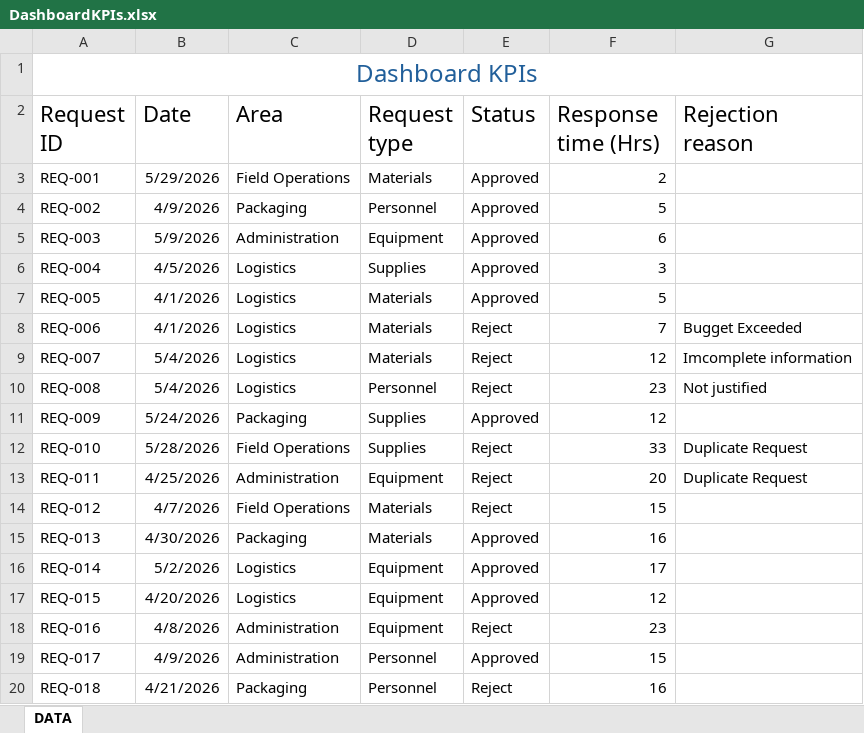
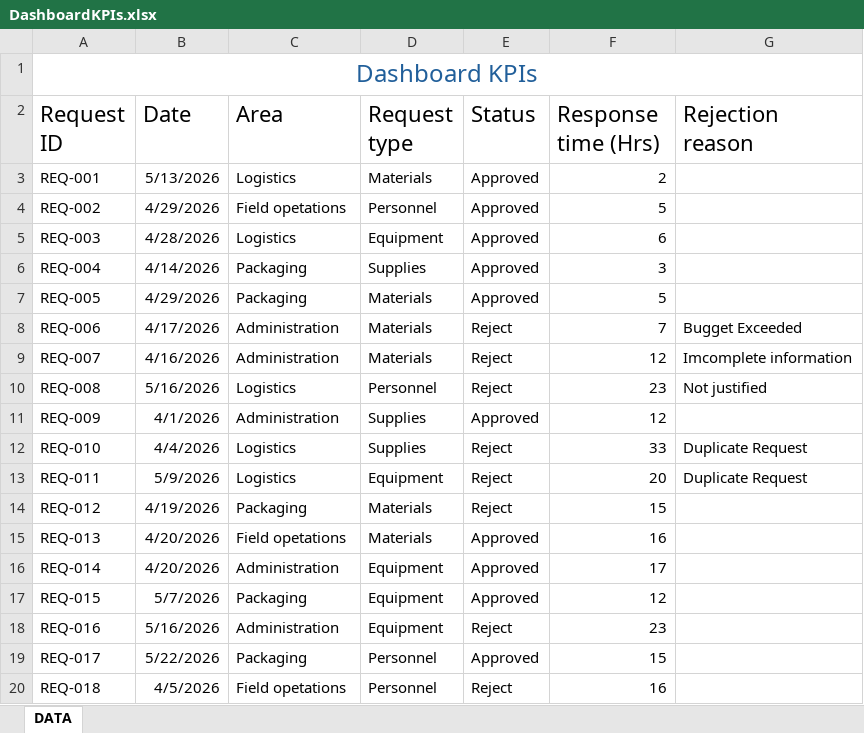
Before and after one commit to Job-Pulache/Field-Requirement-management, an Excel workbook: Dashboard/DashboardKPIs.xlsx, sheet DATA, drawn as a sheet; only a part is shown; values as stored, in another font and other column widths than the file's, no borders; the diff covers the shown part only; the diff names each change by its address in the sheet, - before the commit and + after, or states it on an @@ line.

Commit message:
complete field area with excel formula

```diff
--- a/Dashboard/DashboardKPIs.xlsx (sheet DATA)
+++ b/Dashboard/DashboardKPIs.xlsx (sheet DATA)
-B3 (Date): 5/29/2026
+B3 (Date): 5/13/2026
-C3 (Area): Field Operations
+C3 (Area): Logistics
-B4 (Date): 4/9/2026
+B4 (Date): 4/29/2026
-C4 (Area): Packaging
+C4 (Area): Field opetations
-B5 (Date): 5/9/2026
+B5 (Date): 4/28/2026
-C5 (Area): Administration
+C5 (Area): Logistics
-B6 (Date): 4/5/2026
+B6 (Date): 4/14/2026
-C6:C7 (Area): Logistics
+C6:C7 (Area): Packaging
-B7 (Date): 4/1/2026
+B7 (Date): 4/29/2026
-B8 (Date): 4/1/2026
+B8 (Date): 4/17/2026
-C8:C9 (Area): Logistics
+C8:C9 (Area): Administration
-B9 (Date): 5/4/2026
+B9 (Date): 4/16/2026
-B10 (Date): 5/4/2026
+B10 (Date): 5/16/2026
-B11 (Date): 5/24/2026
+B11 (Date): 4/1/2026
-C11 (Area): Packaging
+C11 (Area): Administration
-B12 (Date): 5/28/2026
+B12 (Date): 4/4/2026
-C12 (Area): Field Operations
+C12 (Area): Logistics
-B13 (Date): 4/25/2026
+B13 (Date): 5/9/2026
-C13 (Area): Administration
+C13 (Area): Logistics
-B14 (Date): 4/7/2026
+B14 (Date): 4/19/2026
-C14 (Area): Field Operations
+C14 (Area): Packaging
-B15 (Date): 4/30/2026
+B15 (Date): 4/20/2026
-C15 (Area): Packaging
+C15 (Area): Field opetations
-B16 (Date): 5/2/2026
+B16 (Date): 4/20/2026
-C16 (Area): Logistics
+C16 (Area): Administration
-B17 (Date): 4/20/2026
+B17 (Date): 5/7/2026
-C17 (Area): Logistics
+C17 (Area): Packaging
-B18 (Date): 4/8/2026
+B18 (Date): 5/16/2026
-B19 (Date): 4/9/2026
+B19 (Date): 5/22/2026
-C19 (Area): Administration
+C19 (Area): Packaging
-B20 (Date): 4/21/2026
+B20 (Date): 4/5/2026
-C20 (Area): Packaging
+C20 (Area): Field opetations
```
Also changed, not shown: 24 edited cells elsewhere in this sheet, formulas that keep their value.
